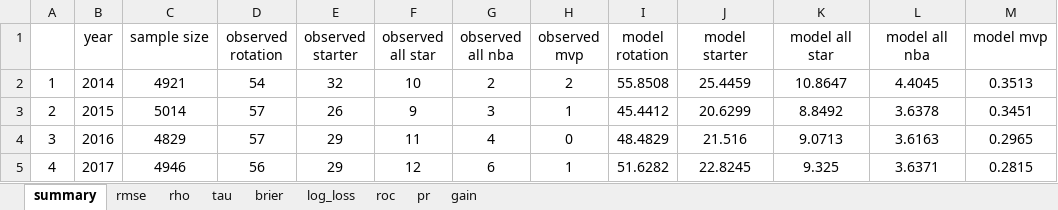
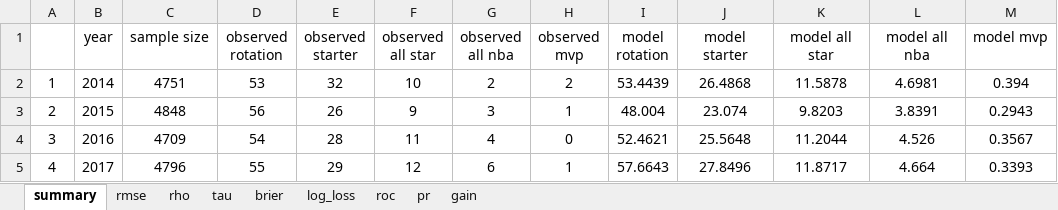
Before and after one commit to Uttam2007110/NBA-Draft-Model-Dashboard, an Excel workbook: validation.xlsx, sheet summary, drawn as a sheet; only a part is shown; values as stored, in another font and other column widths than the file's, no borders; the diff covers the shown part only; the diff names each change by its address in the sheet, - before the commit and + after, or states it on an @@ line.

```diff
--- a/validation.xlsx (sheet summary)
+++ b/validation.xlsx (sheet summary)
-C2 (sample size): 4921
+C2 (sample size): 4751
-D2 (observed rotation): 54
+D2 (observed rotation): 53
-I2 (model rotation): 55.8508
+I2 (model rotation): 53.4439
-J2 (model starter): 25.4459
+J2 (model starter): 26.4868
-K2 (model all star): 10.8647
+K2 (model all star): 11.5878
-L2 (model all nba): 4.4045
+L2 (model all nba): 4.6981
-M2 (model mvp): 0.3513
+M2 (model mvp): 0.394
-C3 (sample size): 5014
+C3 (sample size): 4848
-D3 (observed rotation): 57
+D3 (observed rotation): 56
-I3 (model rotation): 45.4412
+I3 (model rotation): 48.004
-J3 (model starter): 20.6299
+J3 (model starter): 23.074
-K3 (model all star): 8.8492
+K3 (model all star): 9.8203
-L3 (model all nba): 3.6378
+L3 (model all nba): 3.8391
-M3 (model mvp): 0.3451
+M3 (model mvp): 0.2943
-C4 (sample size): 4829
+C4 (sample size): 4709
-D4 (observed rotation): 57
+D4 (observed rotation): 54
-E4 (observed starter): 29
+E4 (observed starter): 28
-I4 (model rotation): 48.4829
+I4 (model rotation): 52.4621
-J4 (model starter): 21.516
+J4 (model starter): 25.5648
-K4 (model all star): 9.0713
+K4 (model all star): 11.2044
-L4 (model all nba): 3.6163
+L4 (model all nba): 4.526
-M4 (model mvp): 0.2965
+M4 (model mvp): 0.3567
-C5 (sample size): 4946
+C5 (sample size): 4796
-D5 (observed rotation): 56
+D5 (observed rotation): 55
-I5 (model rotation): 51.6282
+I5 (model rotation): 57.6643
-J5 (model starter): 22.8245
+J5 (model starter): 27.8496
-K5 (model all star): 9.325
+K5 (model all star): 11.8717
-L5 (model all nba): 3.6371
+L5 (model all nba): 4.664
-M5 (model mvp): 0.2815
+M5 (model mvp): 0.3393
```
Also changed, not shown: 48 edited cells elsewhere in this sheet, sheet brier, sheet gain, sheet log_loss, sheet roc, sheet pr, sheet rho, 2 more sheets, 1 other file.
